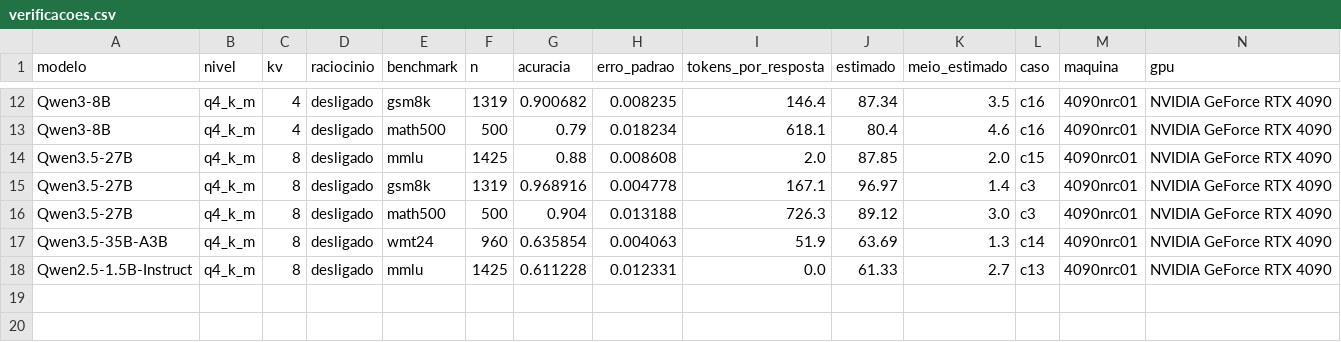
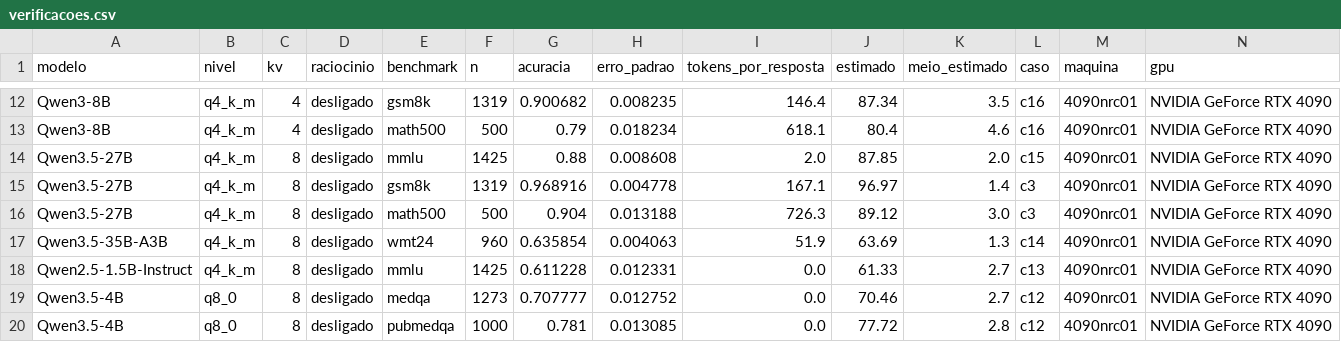
Before and after one commit to murilo-as/RESIDENCIA-IA, a CSV file: data/medicoes/verificacoes.csv, drawn as a sheet; only a part is shown, gaps mark what is left out; rows hold the shown columns only; the diff names each change by its address in the sheet, - before the commit and + after, or states it on an @@ line.

Commit message:
medicoes finais

```diff
--- a/data/medicoes/verificacoes.csv
+++ b/data/medicoes/verificacoes.csv
+row 19: Qwen3.5-4B | q8_0 | 8 | desligado | medqa | 1273 | 0.707777 | 0.012752 | 0.0 | 70.46 | 2.7 | c12 | 4090nrc01 | NVIDIA GeForce RTX 4090
+row 20: Qwen3.5-4B | q8_0 | 8 | desligado | pubmedqa | 1000 | 0.781 | 0.013085 | 0.0 | 77.72 | 2.8 | c12 | 4090nrc01 | NVIDIA GeForce RTX 4090
```
Also changed, not shown: data/medicoes/velocidade.csv.
